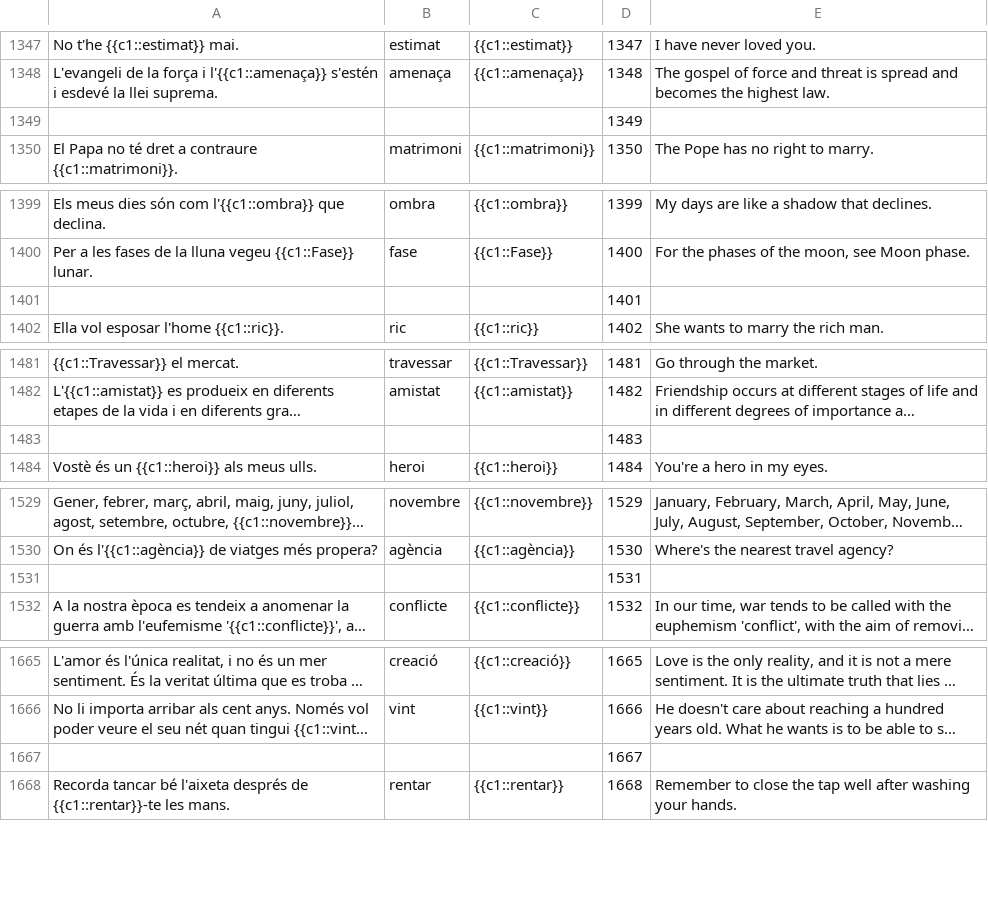
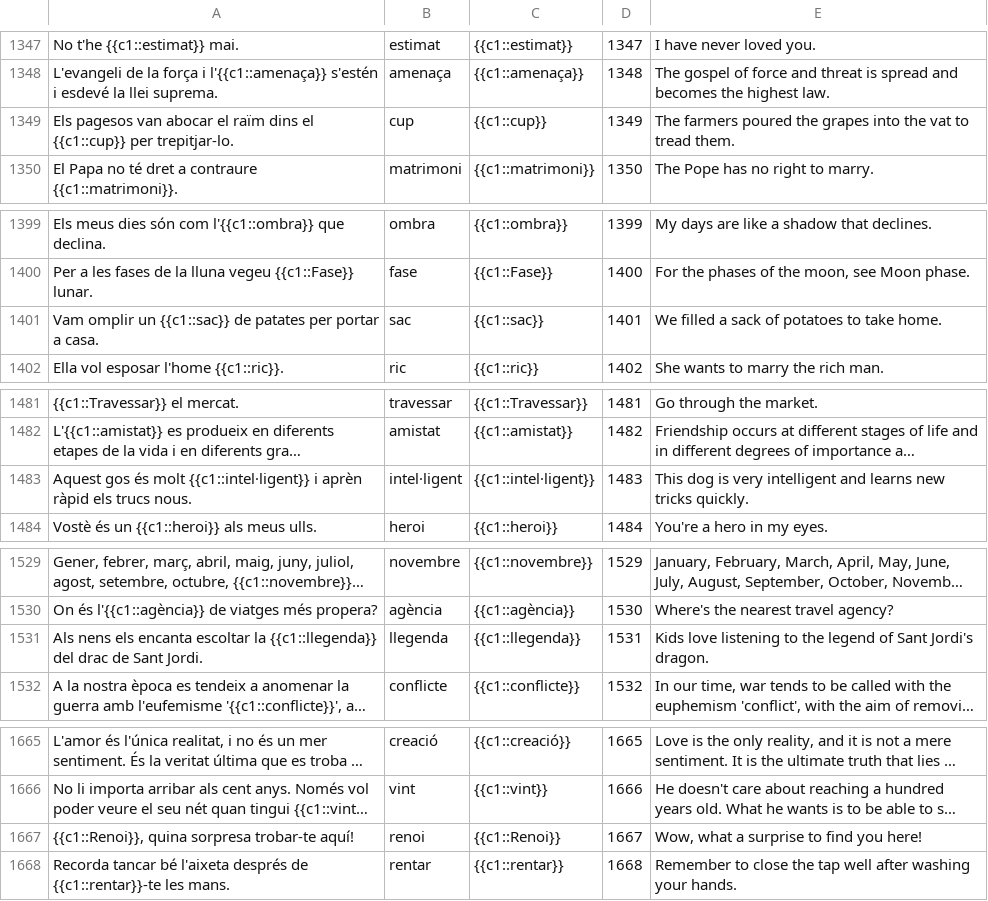
Before and after one commit to tmkeating/frequencyDictionaryCatalan, a CSV file: data/catalan_cloze_output.csv, drawn as a sheet; only a part is shown, gaps mark what is left out; long unchanged cells end in …; removed rows and columns are numbered as before the commit, all else as after; the diff covers the shown part only; the diff names each change by its address in the sheet, - before the commit and + after, or states it on an @@ line.

```diff
--- a/data/catalan_cloze_output.csv
+++ b/data/catalan_cloze_output.csv
-row 1349:  |  |  | 1349
+row 1349: Els pagesos van abocar el raïm dins el {{c1::cup}} per trepitjar-lo. | cup | {{c1::cup}} | 1349 | The farmers poured the grapes into the vat to tread them.
-row 1401:  |  |  | 1401
+row 1401: Vam omplir un {{c1::sac}} de patates per portar a casa. | sac | {{c1::sac}} | 1401 | We filled a sack of potatoes to take home.
-row 1483:  |  |  | 1483
+row 1483: Aquest gos és molt {{c1::intel·ligent}} i aprèn ràpid els trucs nous. | intel·ligent | {{c1::intel·ligent}} | 1483 | This dog is very intelligent and learns new tricks quickly.
-row 1531:  |  |  | 1531
+row 1531: Als nens els encanta escoltar la {{c1::llegenda}} del drac de Sant Jordi. | llegenda | {{c1::llegenda}} | 1531 | Kids love listening to the legend of Sant Jordi's dragon.
-row 1667:  |  |  | 1667
+row 1667: {{c1::Renoi}}, quina sorpresa trobar-te aquí! | renoi | {{c1::Renoi}} | 1667 | Wow, what a surprise to find you here!
```
Also changed, not shown: 12 added rows, 12 removed rows and 17 edited cells elsewhere in this file, 1 other file.
